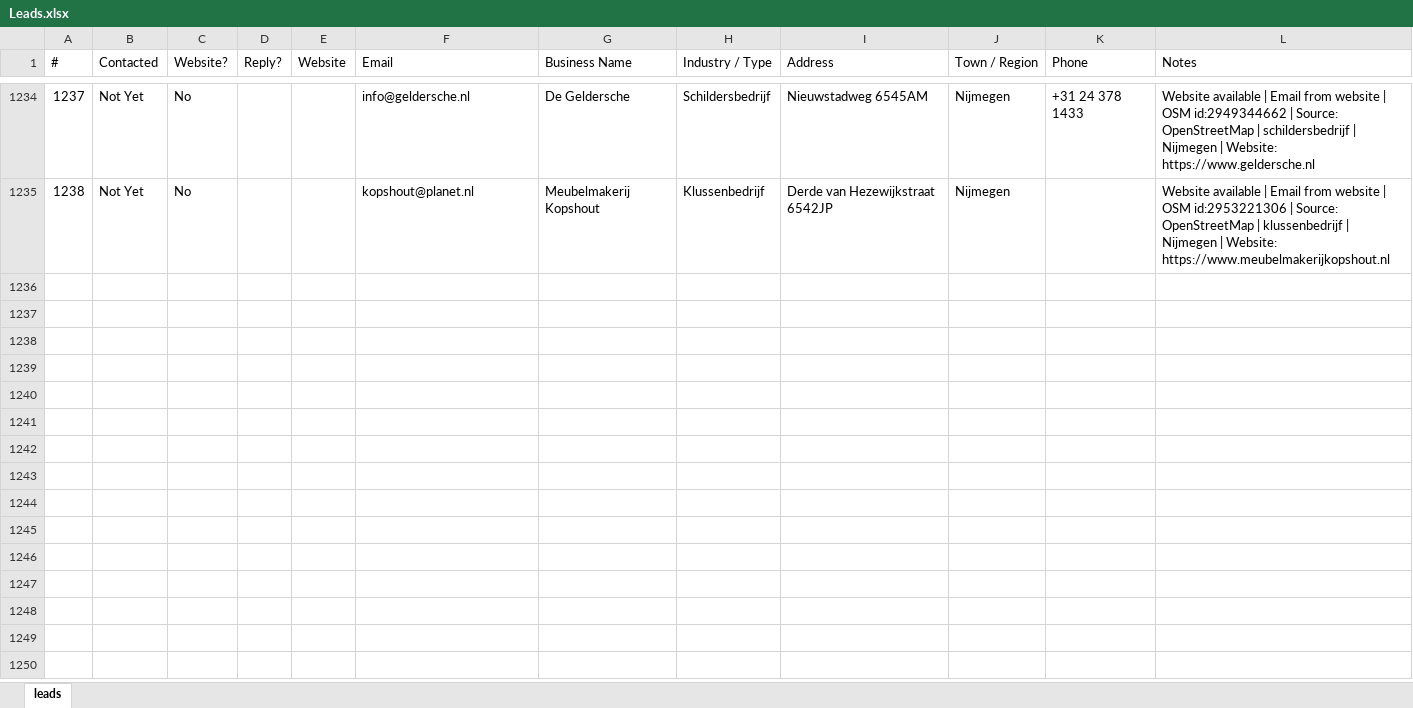
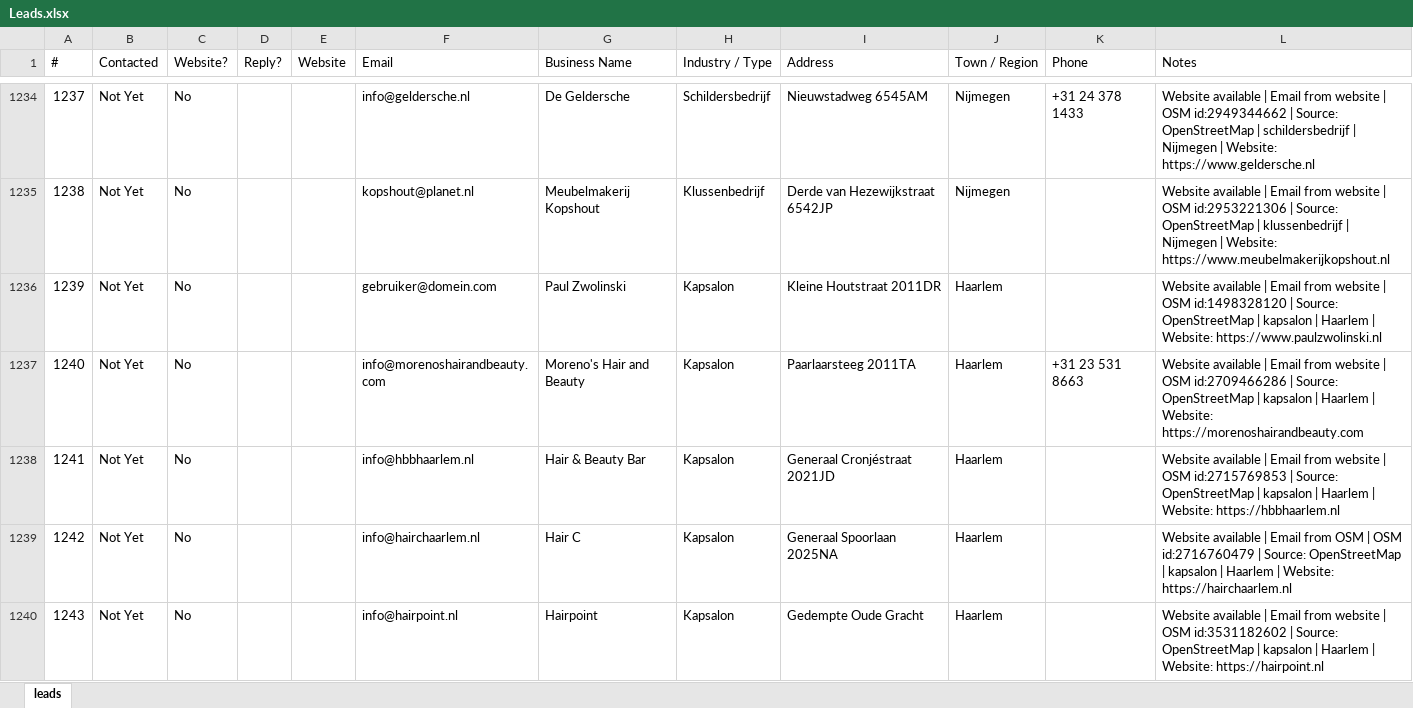
Before and after one commit to CsabaVK/WebKreatives, an Excel workbook: leads/Leads.xlsx, sheet leads, drawn as a sheet; only a part is shown, gaps mark what is left out; values as stored, in another font and other column widths than the file's, no borders; the diff covers the shown part only; the diff names each change by its address in the sheet, - before the commit and + after, or states it on an @@ line.

Commit message:
Add 39 WebKreatives OSM leads

```diff
--- a/leads/Leads.xlsx (sheet leads)
+++ b/leads/Leads.xlsx (sheet leads)
+row 1236: 1239 | Not Yet | No |  |  | gebruiker@domein.com | Paul Zwolinski | Kapsalon | Kleine Houtstraat 2011DR | Haarlem |  | Website available | Email from website | OSM id:1498328120 | Source: OpenStreetMap | kapsalon | Haarlem | Website: https://www.paulzwolinski.nl
+row 1237: 1240 | Not Yet | No |  |  | info@morenoshairandbeauty.com | Moreno's Hair and Beauty | Kapsalon | Paarlaarsteeg 2011TA | Haarlem | +31 23 531 8663 | Website available | Email from website | OSM id:2709466286 | Source: OpenStreetMap | kapsalon | Haarlem | Website: https://morenoshairandbeauty.com
+row 1238: 1241 | Not Yet | No |  |  | info@hbbhaarlem.nl | Hair & Beauty Bar | Kapsalon | Generaal Cronjéstraat 2021JD | Haarlem |  | Website available | Email from website | OSM id:2715769853 | Source: OpenStreetMap | kapsalon | Haarlem | Website: https://hbbhaarlem.nl
+row 1239: 1242 | Not Yet | No |  |  | info@hairchaarlem.nl | Hair C | Kapsalon | Generaal Spoorlaan 2025NA | Haarlem |  | Website available | Email from OSM | OSM id:2716760479 | Source: OpenStreetMap | kapsalon | Haarlem | Website: https://hairchaarlem.nl
+row 1240: 1243 | Not Yet | No |  |  | info@hairpoint.nl | Hairpoint | Kapsalon | Gedempte Oude Gracht | Haarlem |  | Website available | Email from website | OSM id:3531182602 | Source: OpenStreetMap | kapsalon | Haarlem | Website: https://hairpoint.nl
```
Also changed, not shown: 34 added rows elsewhere in this sheet.
